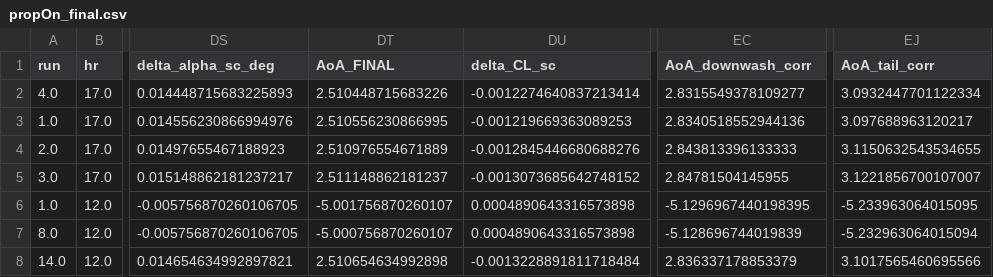
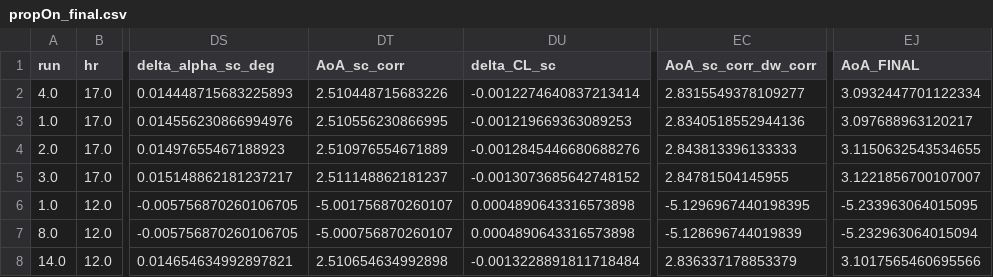
Before and after one commit to DCdeJong2002/Group_15_Redo_BAL, a CSV file: CORRECTIONS_FINAL/results_propOn_FINAL/propOn_final.csv, drawn as a sheet; only a part is shown, gaps mark what is left out; the diff names each change by its address in the sheet, - before the commit and + after, or states it on an @@ line.

```diff
--- a/CORRECTIONS_FINAL/results_propOn_FINAL/propOn_final.csv
+++ b/CORRECTIONS_FINAL/results_propOn_FINAL/propOn_final.csv
-DT1: AoA_FINAL
+DT1: AoA_sc_corr
-EC1: AoA_downwash_corr
+EC1: AoA_sc_corr_dw_corr
-EJ1: AoA_tail_corr
+EJ1: AoA_FINAL
```
Also changed, not shown: CORRECTIONS_FINAL/results_TAILOFF_FINAL/TAILOFF_solid_blockage_corrected.csv, CORRECTIONS_FINAL/results_propOn_FINAL/propOn_downwash_corrected.csv, 15 other files.
